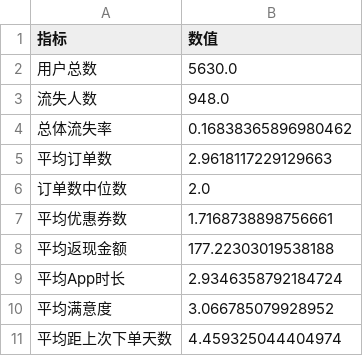
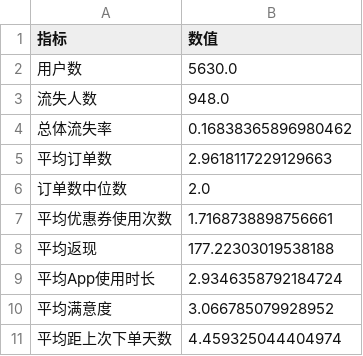
Before and after one commit to 52Rana/EDIT-1-24012456, a CSV file: output/day05_analysis/overall_metrics.csv, drawn as a sheet.

```diff
--- a/output/day05_analysis/overall_metrics.csv
+++ b/output/day05_analysis/overall_metrics.csv
@@ -1,3 +1,3 @@
 指标,数值
-用户总数,5630.0
+用户数,5630.0
 流失人数,948.0
@@ -6,5 +6,5 @@
 订单数中位数,2.0
-平均优惠券数,1.7168738898756661
-平均返现金额,177.22303019538188
-平均App时长,2.9346358792184724
+平均优惠券使用次数,1.7168738898756661
+平均返现,177.22303019538188
+平均App使用时长,2.9346358792184724
 平均满意度,3.066785079928952
```
Also changed, not shown: 4 other files.
